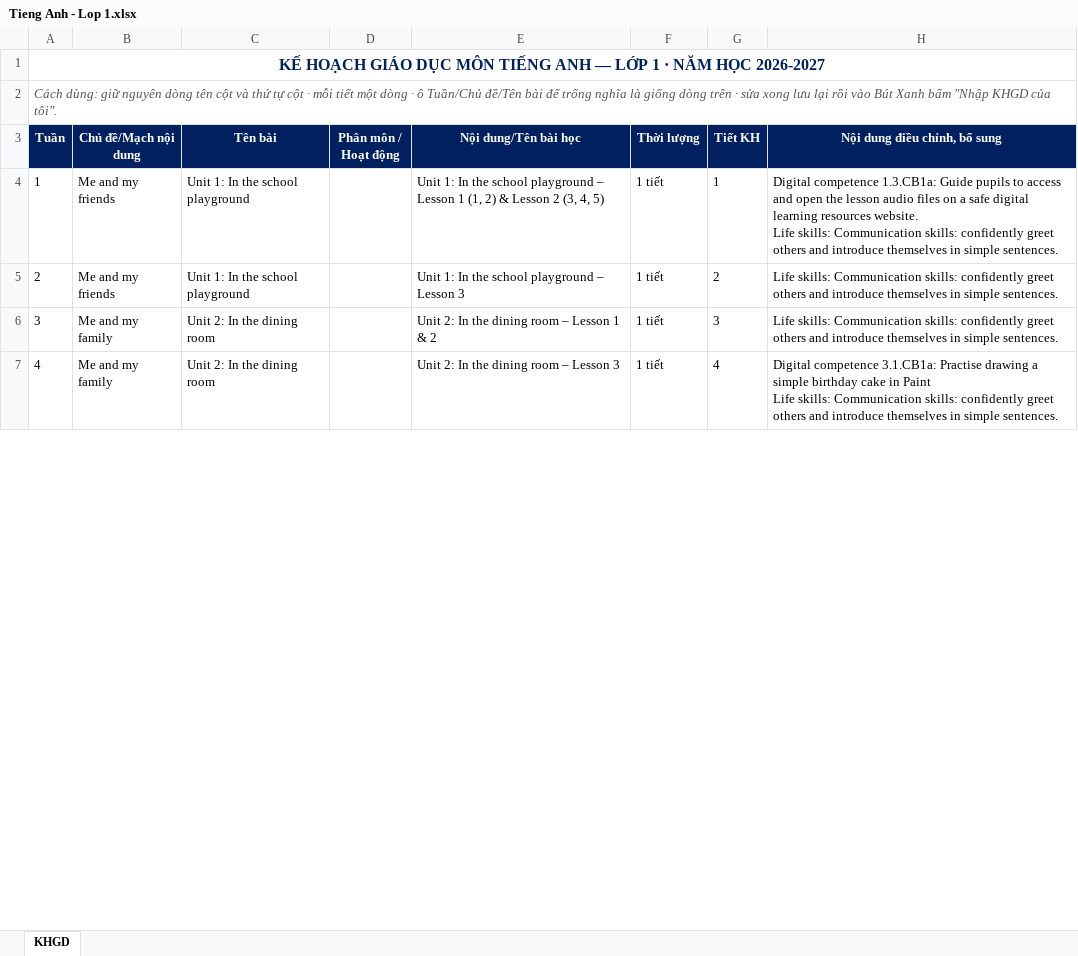
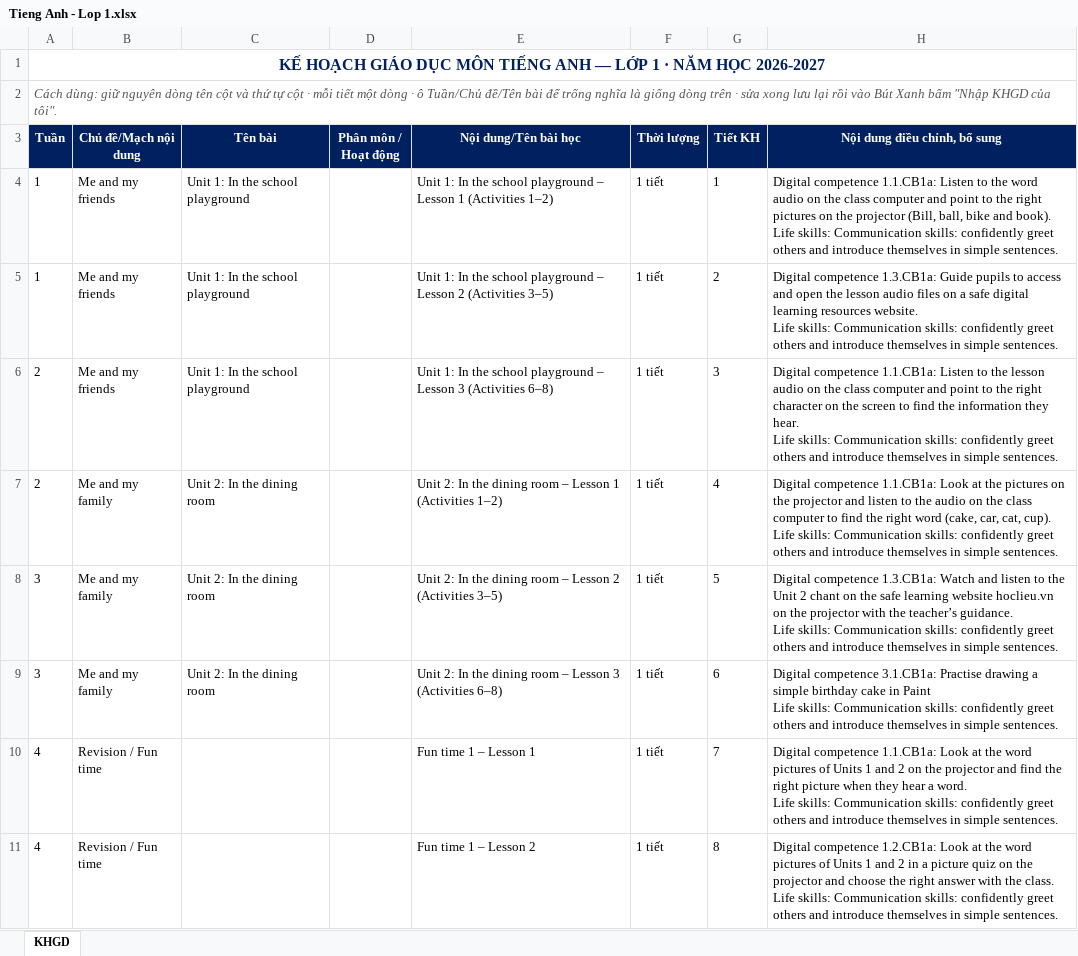
Before and after one commit to Schoolrecords/chuongtrinhgdmn, an Excel workbook: assets/docs/lop1/Tieng Anh - Lop 1.xlsx, sheet KHGD, drawn as a sheet; only a part is shown; values as stored, in another font and other column widths than the file's, no borders; addresses are those after the commit; ↵ is a line break in a cell; the diff covers the shown part only; the diff names each change by its address in the sheet, - before the commit and + after, or states it on an @@ line.

```diff
--- a/assets/docs/lop1/Tieng Anh - Lop 1.xlsx (sheet KHGD)
+++ b/assets/docs/lop1/Tieng Anh - Lop 1.xlsx (sheet KHGD)
-E4 (Nội dung/Tên bài học): …Lesson 1 (1, 2) & Lesson 2 (3, 4, 5)
+E4 (Nội dung/Tên bài học): …Lesson 1 (Activities 1–2)
-H4 (Nội dung điều chỉnh, bổ sung): Digital competence 1.3.CB1a: Guide pupils to access and open the lesson audio files on a safe digital learning resources website. ↵ Life skills:…
+H4 (Nội dung điều chỉnh, bổ sung): Digital competence 1.1.CB1a: Listen to the word audio on the class computer and point to the right pictures on the projector (Bill, ball, bike and book). ↵ Life skills:…
+row 5: 1 | Me and my friends | Unit 1: In the school playground |  | Unit 1: In the school playground – Lesson 2 (Activities 3–5) | 1 tiết | 2 | Digital competence 1.3.CB1a: Guide pupils to access and open the lesson audio files on a safe digital learning resources website. ↵ Life skills: Communication skills: confidently greet others and introduce themselves in simple sentences.
-E6 (Nội dung/Tên bài học): …Lesson 3
+E6 (Nội dung/Tên bài học): …Lesson 3 (Activities 6–8)
-G6 (Tiết KH): 2
+G6 (Tiết KH): 3
-H6 (Nội dung điều chỉnh, bổ sung): Life skills:…
+H6 (Nội dung điều chỉnh, bổ sung): Digital competence 1.1.CB1a: Listen to the lesson audio on the class computer and point to the right character on the screen to find the information they hear. ↵ Life skills:…
+row 7: 2 | Me and my family | Unit 2: In the dining room |  | Unit 2: In the dining room – Lesson 1 (Activities 1–2) | 1 tiết | 4 | Digital competence 1.1.CB1a: Look at the pictures on the projector and listen to the audio on the class computer to find the right word (cake, car, cat, cup). ↵ Life skills: Communication skills: confidently greet others and introduce themselves in simple sentences.
-E8 (Nội dung/Tên bài học): …– Lesson 1 & 2
+E8 (Nội dung/Tên bài học): …– Lesson 2 (Activities 3–5)
-G8 (Tiết KH): 3
+G8 (Tiết KH): 5
-H8 (Nội dung điều chỉnh, bổ sung): Life skills:…
+H8 (Nội dung điều chỉnh, bổ sung): Digital competence 1.3.CB1a: Watch and listen to the Unit 2 chant on the safe learning website hoclieu.vn on the projector with the teacher’s guidance. ↵ Life skills:…
-A9 (Tuần): 4
+A9 (Tuần): 3
-E9 (Nội dung/Tên bài học): …Lesson 3
+E9 (Nội dung/Tên bài học): …Lesson 3 (Activities 6–8)
-G9 (Tiết KH): 4
+G9 (Tiết KH): 6
+row 10: 4 | Revision / Fun time |  |  | Fun time 1 – Lesson 1 | 1 tiết | 7 | Digital competence 1.1.CB1a: Look at the word pictures of Units 1 and 2 on the projector and find the right picture when they hear a word. ↵ Life skills: Communication skills: confidently greet others and introduce themselves in simple sentences.
+row 11: 4 | Revision / Fun time |  |  | Fun time 1 – Lesson 2 | 1 tiết | 8 | Digital competence 1.2.CB1a: Look at the word pictures of Units 1 and 2 in a picture quiz on the projector and choose the right answer with the class. ↵ Life skills: Communication skills: confidently greet others and introduce themselves in simple sentences.
```
Also changed, not shown: 32 added rows, 1 removed row and 130 edited cells elsewhere in this sheet, 6 other files.
